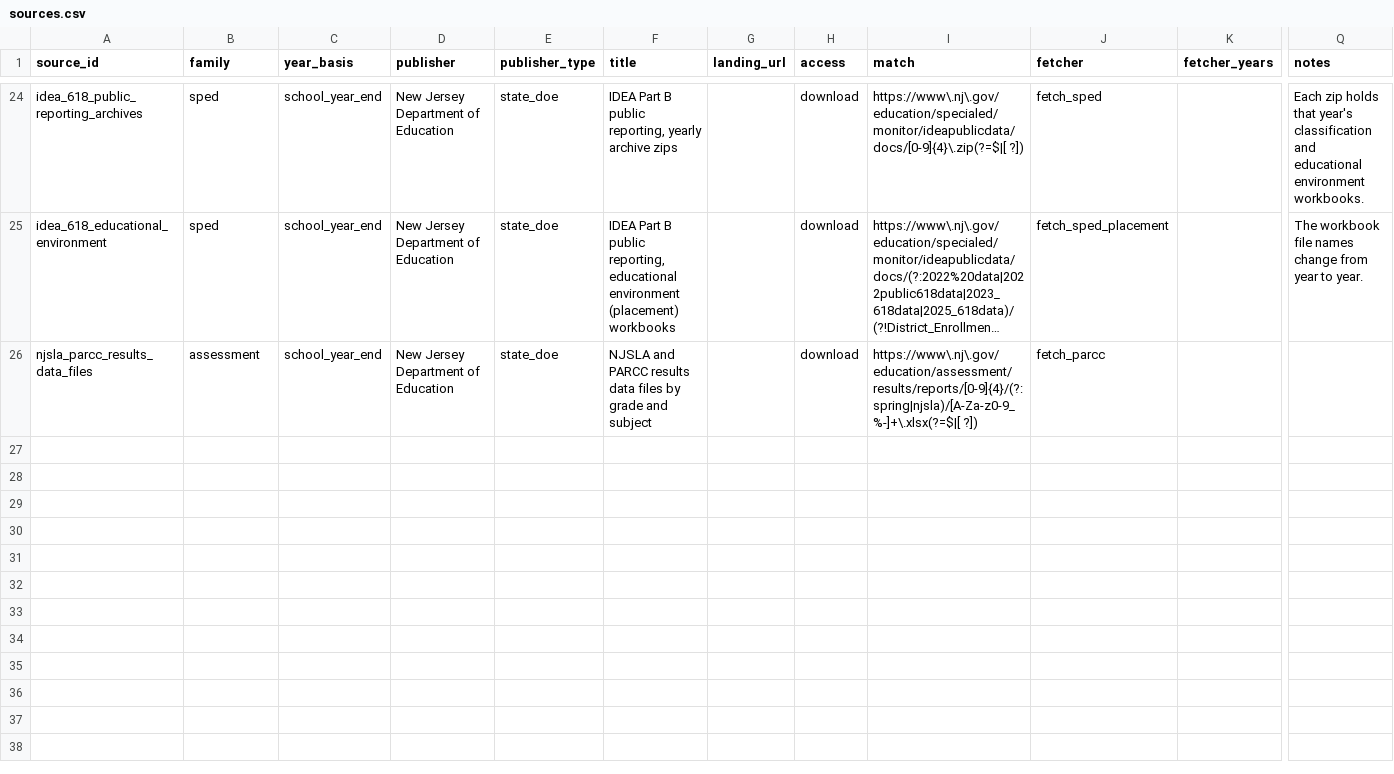
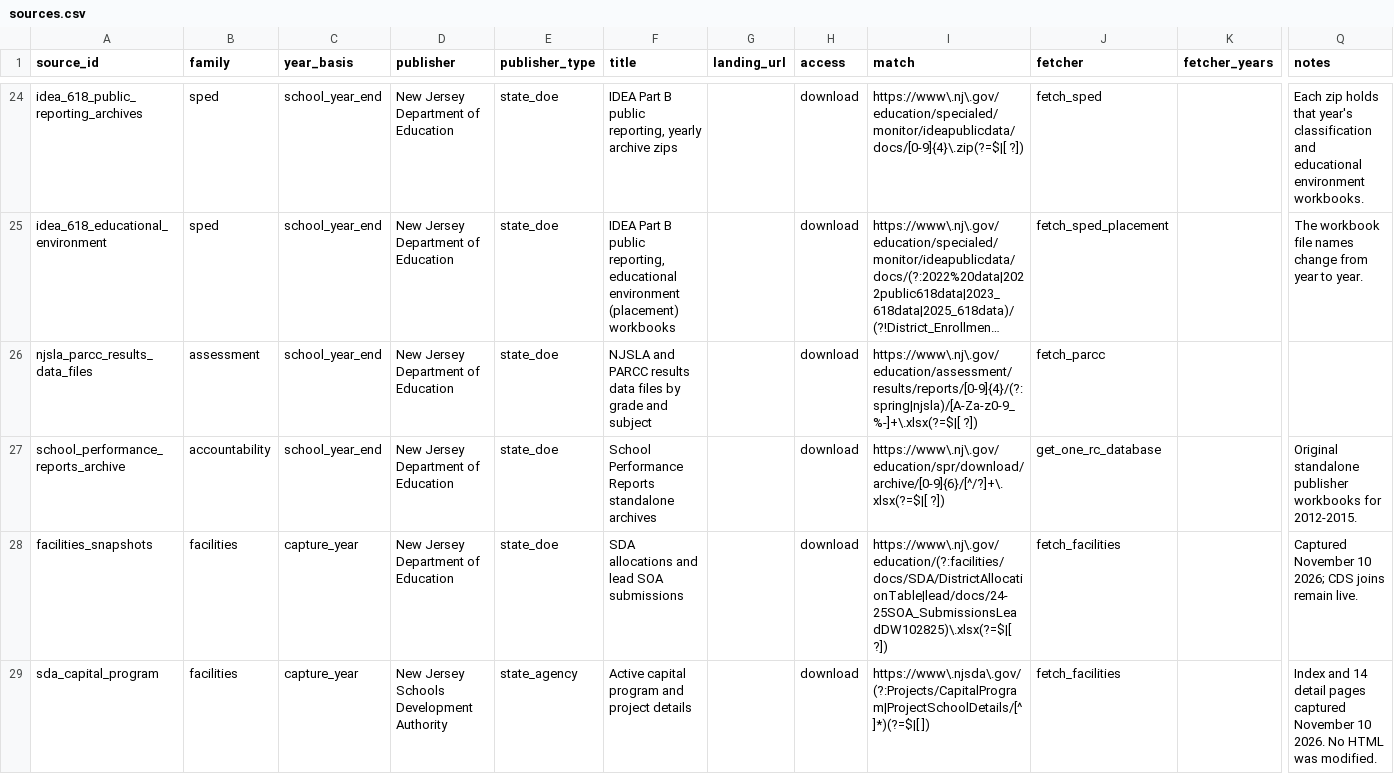
Before and after one commit to almartin82/njschooldata, a CSV file: inst/registry/sources.csv, drawn as a sheet; only a part is shown, gaps mark what is left out; long unchanged cells end in …; rows hold the shown columns only; the diff names each change by its address in the sheet, - before the commit and + after, or states it on an @@ line.

Commit message:
Hold graduation, report-card and facilities publisher bytes
E8b: publish immutable sources-2026-11-10 (release 441186482), 30 assets,
39,692,151 bytes. Anonymous curl --fail --location recovery verified byte
length and SHA-256 for 30/30 assets before installing delivery metadata.
ACGR five-year 2012-2019: 329,040 bytes; standalone SPR 2012-2016:
38,874,974 bytes; facilities dated captures: 488,137 bytes, including the
capital index and all 14 linked project pages. HTML screening found no
injected challenge scripts or IP addresses; publisher bytes are unchanged.

Remove five persistent live download folders and the cache_path transport
branch. Enrollment raw_path is session-local. CDS and NJGIN registers are
live every call; facilities snapshots use verified held bytes. Preserve the
legacy workbook inspection/clear APIs and document facilities use_cache as
having no effect. Bump Version to 0.11.0. A failed held project page stops
the snapshot. Keep the live CDS join and document its reproducibility caveat.

Verification: R CMD INSTALL njschooldata; NOT_CRAN=true, one foreground
file per invocation of testthat::test_dir('njschooldata/tests/testthat',
package='njschooldata', reporter='summary', filter=paste0('^',args[1],'$'),
stop_on_failure=FALSE), with library(njschooldata) attached and scratch caches.
113 files: 1401 blocks, 4501 passing expectations, 1 failure, 0 errors,
8 warnings, 683 skipped blocks. The inventory failure names the unchanged
canonical recovery test and also reproduces on original HEAD test contents;
no allowlist exception was added. Targeted nine-file baseline: 246 pass,
0 failures/errors/warnings, 9 skips; after: 215 pass, 0 failures/errors/warnings,
7 skips. New routing file: 6 blocks, 116 pass, 0 failures/errors/warnings/skips.
18 installed-function mutations caught; normal targeted files passed again.

identical(): graduation raw 8/8 and processed 8/8; standalone SPR 5/5;
facilities 3/3 against same-day live parsing. Acquisition provenance alone
was excluded from graduation/SPR frame comparisons. Two obsolete project
fallback vintage labels now identify the actual capture. All 30 assets warmed
from a cold release store; subsequent offline held reads with publisher
transports denied made zero held publisher calls (two live CDS reads).
The same eight pre-existing graduation column warnings remain visible.

```diff
--- a/inst/registry/sources.csv
+++ b/inst/registry/sources.csv
+row 27: school_performance_reports_archive | accountability | school_year_end | New Jersey Department of Education | state_doe | School Performance Reports standalone archives |  | download | https://www\.nj\.gov/education/spr/download/archive/[0-9]{6}/[^/?]+\.xlsx(?=$|[ ?]) | get_one_rc_database |  | Original standalone publisher workbooks for 2012-2015.
+row 28: facilities_snapshots | facilities | capture_year | New Jersey Department of Education | state_doe | SDA allocations and lead SOA submissions |  | download | https://www\.nj\.gov/education/(?:facilities/docs/SDA/DistrictAllocationTable|lead/docs/24-25SOA_SubmissionsLeadDW102825)\.xlsx(?=$|[ ?]) | fetch_facilities |  | Captured November 10 2026; CDS joins remain live.
+row 29: sda_capital_program | facilities | capture_year | New Jersey Schools Development Authority | state_agency | Active capital program and project details |  | download | https://www\.njsda\.gov/(?:Projects/CapitalProgram|ProjectSchoolDetails/[^ ]*)(?=$|[ ]) | fetch_facilities |  | Index and 14 detail pages captured November 10 2026. No HTML was modified.
```
Also changed, not shown: 37 other files.
